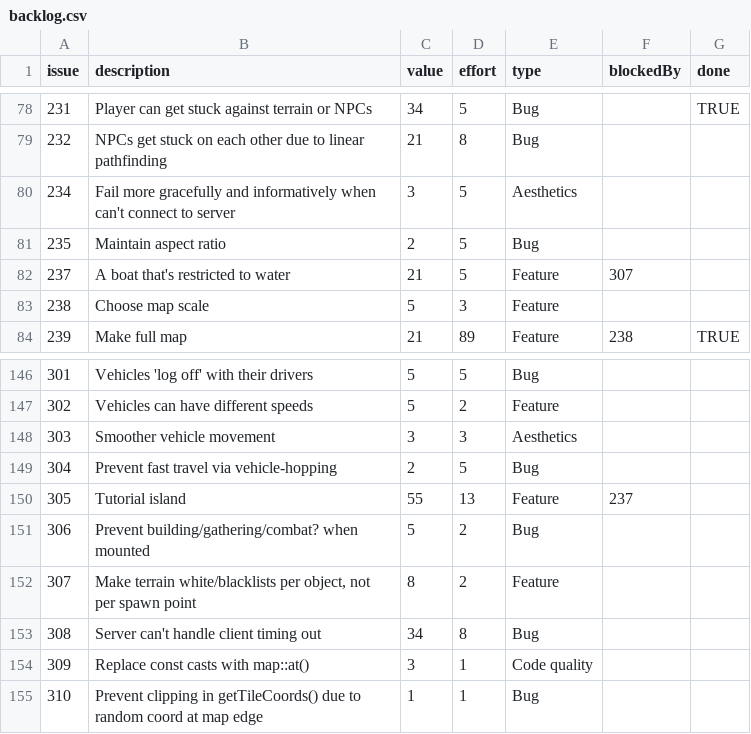
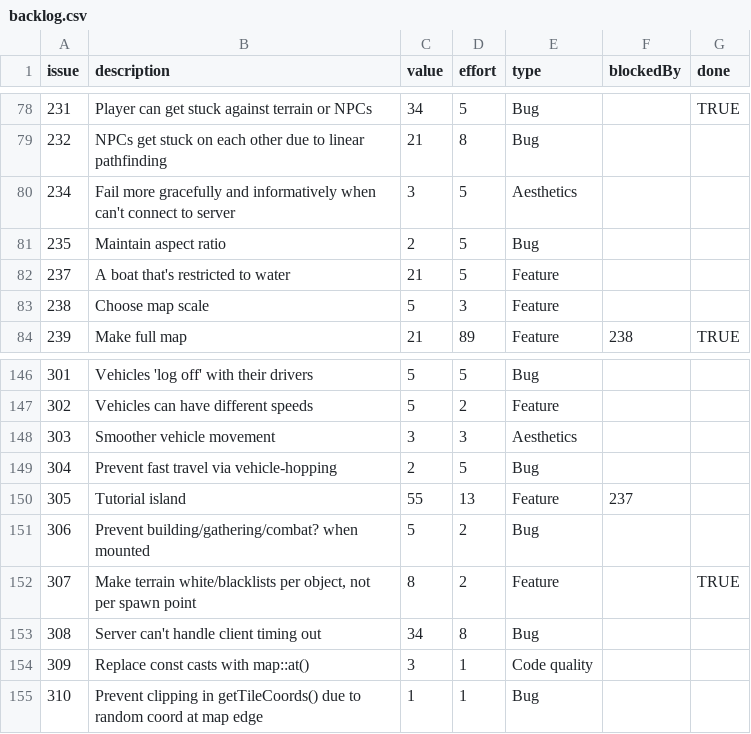
Before and after one commit to timgurto/Hellas, a CSV file: doc/backlog/backlog.csv, drawn as a sheet; only a part is shown, gaps mark what is left out; the diff names each change by its address in the sheet, - before the commit and + after, or states it on an @@ line.

Commit message:
Objects can specify non-default terrain lists
Driftwood can spawn on tutorialWater now

```diff
--- a/doc/backlog/backlog.csv
+++ b/doc/backlog/backlog.csv
-F82 (blockedBy): 307
+F82 (blockedBy): (empty)
-G152 (done): (empty)
+G152 (done): TRUE
```
Also changed, not shown: 7 other files.
